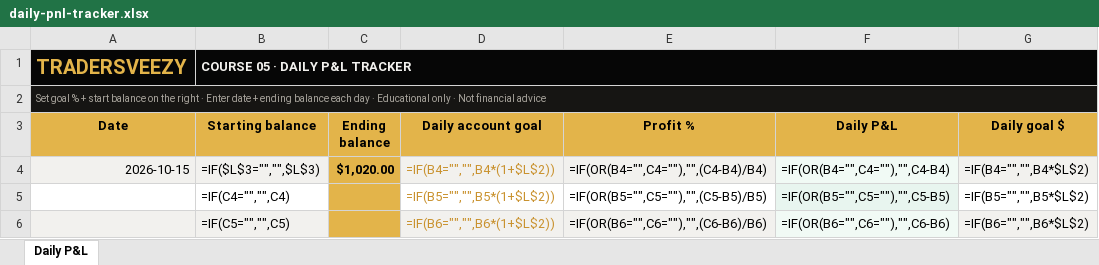
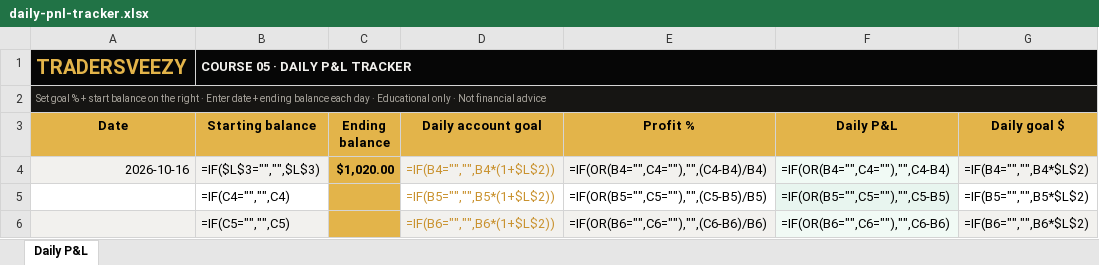
Before and after one commit to tradersveezy-prog/tradersveezy-website, an Excel workbook: public/curriculum/05/daily-pnl-tracker.xlsx, sheet Daily P&L, drawn as a sheet; only a part is shown; values as stored, in another font and other column widths than the file's, no borders; formulas without a stored value are shown as written; conditional formats not drawn; the diff names each change by its address in the sheet, - before the commit and + after, or states it on an @@ line.

```diff
--- a/public/curriculum/05/daily-pnl-tracker.xlsx (sheet Daily P&L)
+++ b/public/curriculum/05/daily-pnl-tracker.xlsx (sheet Daily P&L)
-A4 (Date): 2026-10-15
+A4 (Date): 2026-10-16
```
Also changed, not shown: public/curriculum/05/desk-pack.xlsx, public/curriculum/05/loss-review.xlsx, 21 other files.
